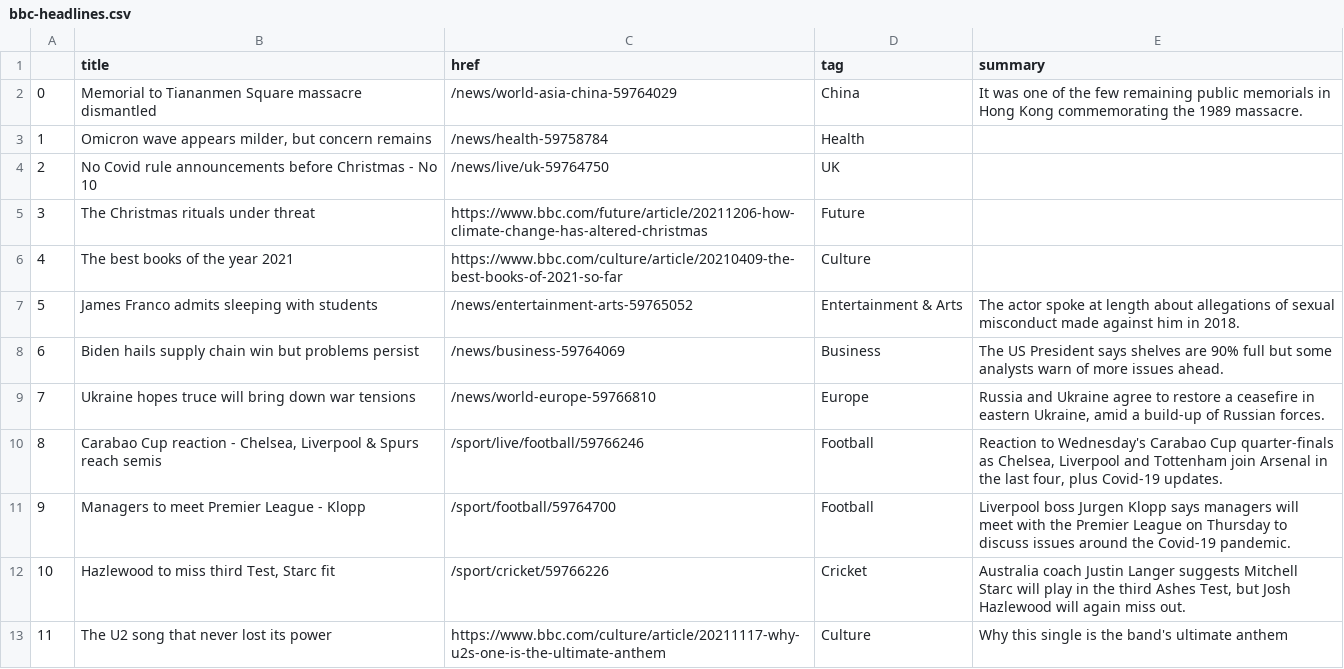
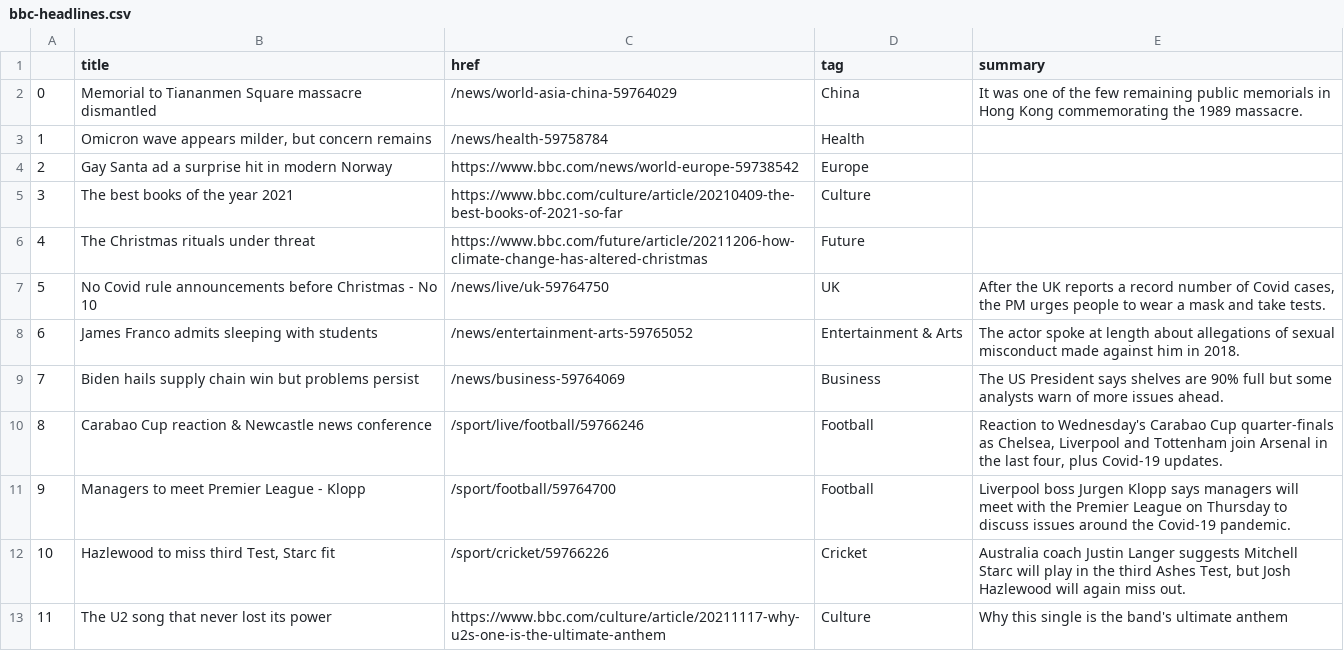
Before and after one commit to msalexford/automatic-scraper, a CSV file: bbc-headlines.csv, drawn as a sheet; only a part is shown; removed rows and columns are numbered as before the commit, all else as after; the diff names each change by its address in the sheet, - before the commit and + after, or states it on an @@ line.

```diff
--- a/bbc-headlines.csv
+++ b/bbc-headlines.csv
-row 4: 2 | No Covid rule announcements before Christmas - No 10 | /news/live/uk-59764750 | UK
+row 4: 2 | Gay Santa ad a surprise hit in modern Norway | https://www.bbc.com/news/world-europe-59738542 | Europe
@@ row 6 moved to row 5: 3 @@
@@ column A renumbered between rows 6 and 9 @@
+row 7: 5 | No Covid rule announcements before Christmas - No 10 | /news/live/uk-59764750 | UK | After the UK reports a record number of Covid cases, the PM urges people to wear a mask and take tests.
-row 9: 7 | Ukraine hopes truce will bring down war tensions | /news/world-europe-59766810 | Europe | Russia and Ukraine agree to restore a ceasefire in eastern Ukraine, amid a build-up of Russian forces.
-B10 (title): …Cup reaction - Chelsea, Liverpool & Spurs reach semis
+B10 (title): …Cup reaction & Newcastle news conference
```
